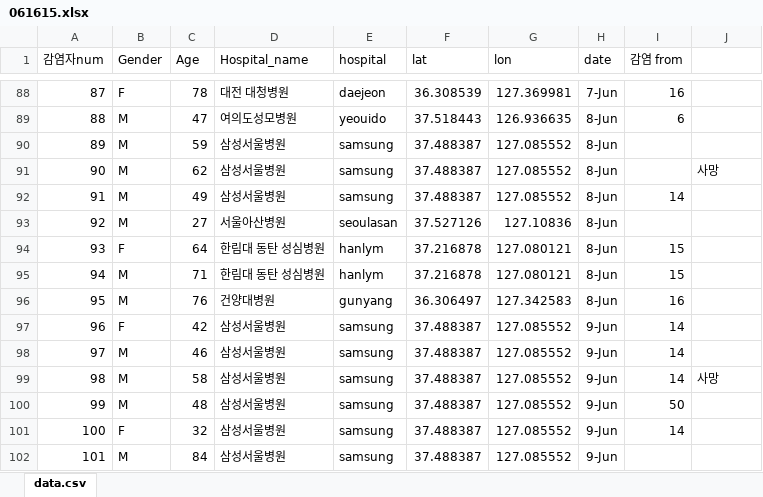
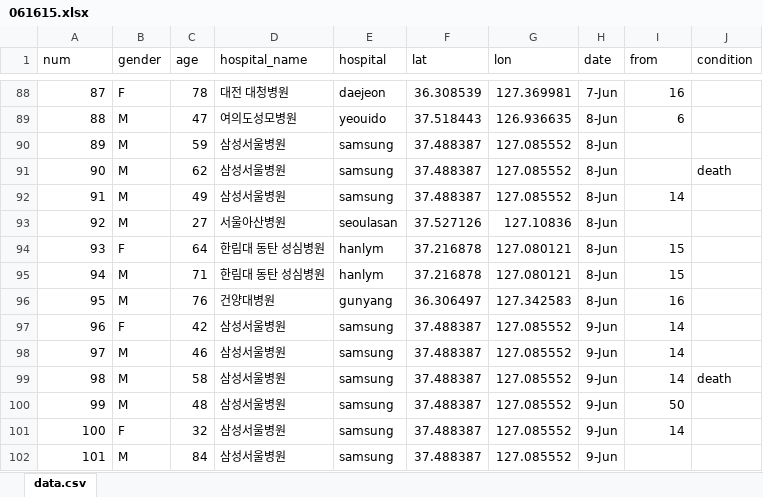
Before and after one commit to YoujinShin/mersMap, an Excel workbook: public/data/061615.xlsx, sheet data.csv, drawn as a sheet; only a part is shown, gaps mark what is left out; values as stored, in another font and other column widths than the file's, no borders; the diff covers the shown part only; the diff names each change by its address in the sheet, - before the commit and + after, or states it on an @@ line.

```diff
--- a/public/data/061615.xlsx (sheet data.csv)
+++ b/public/data/061615.xlsx (sheet data.csv)
-A1: 감염자num
+A1: num
-B1: Gender
+B1: gender
-C1: Age
+C1: age
-D1: Hospital_name
+D1: hospital_name
-I1: 감염 from
+I1: from
-J1: (empty)
+J1: condition
-J91 (condition): 사망
+J91 (condition): death
-J99 (condition): 사망
+J99 (condition): death
```
Also changed, not shown: 17 edited cells elsewhere in this sheet, 4 other files.
